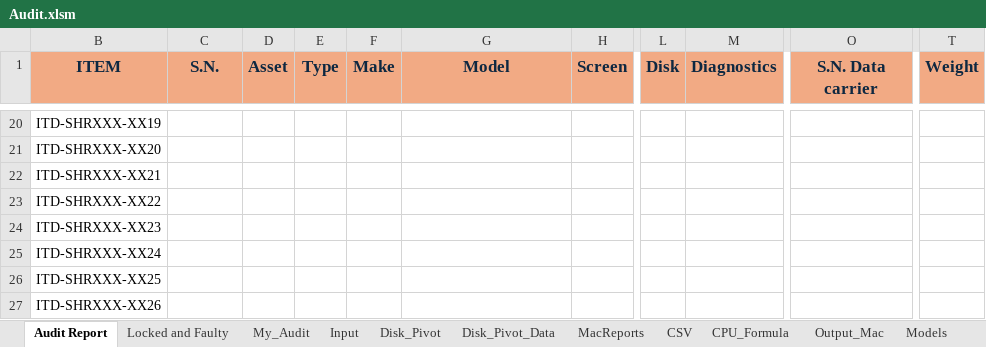
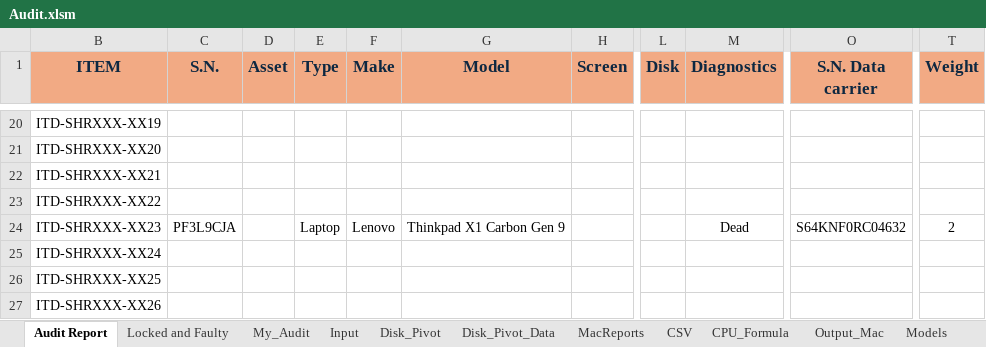
Before and after one commit to tomer-shuru/Audit, an Excel workbook: Audit.xlsm, sheet Audit Report, drawn as a sheet; only a part is shown, gaps mark what is left out; values as stored, in another font and other column widths than the file's, no borders; the diff names each change by its address in the sheet, - before the commit and + after, or states it on an @@ line.

```diff
--- a/Audit.xlsm (sheet Audit Report)
+++ b/Audit.xlsm (sheet Audit Report)
-C24 (S.N.): (empty)
+C24 (S.N.): PF3L9CJA
-E24 (Type): (empty)
+E24 (Type): Laptop
-F24 (Make): (empty)
+F24 (Make): Lenovo
-G24 (Model): (empty)
+G24 (Model): Thinkpad X1 Carbon Gen 9
-M24 (Diagnostics): (empty)
+M24 (Diagnostics): Dead
-O24 (S.N. Data carrier): (empty)
+O24 (S.N. Data carrier): S64KNF0RC04632
-T24 (Weight): (empty)
+T24 (Weight): 2
```
Also changed, not shown: sheet Output_Mac, sheet My_Audit, sheet Input, formulas that keep their value, hidden cells.
